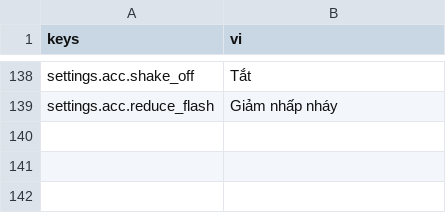
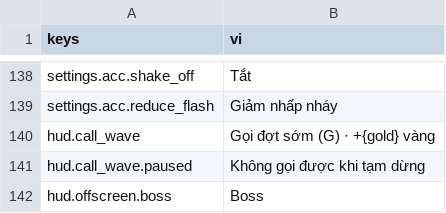
Before and after one commit to Rawisl/Godot_Roguelite3D_Gr8, a CSV file: data/locale/strings.csv, drawn as a sheet; only a part is shown, gaps mark what is left out.

Commit message:
[data]: add locale keys for call wave and offscreen arrows

```diff
--- a/data/locale/strings.csv
+++ b/data/locale/strings.csv
@@ -139 +139,4 @@ settings.acc.shake_off,Tắt
 settings.acc.reduce_flash,Giảm nhấp nháy
+hud.call_wave,Gọi đợt sớm (G) · +{gold} vàng
+hud.call_wave.paused,Không gọi được khi tạm dừng
+hud.offscreen.boss,Boss
```
Also changed, not shown: 1 other file.
